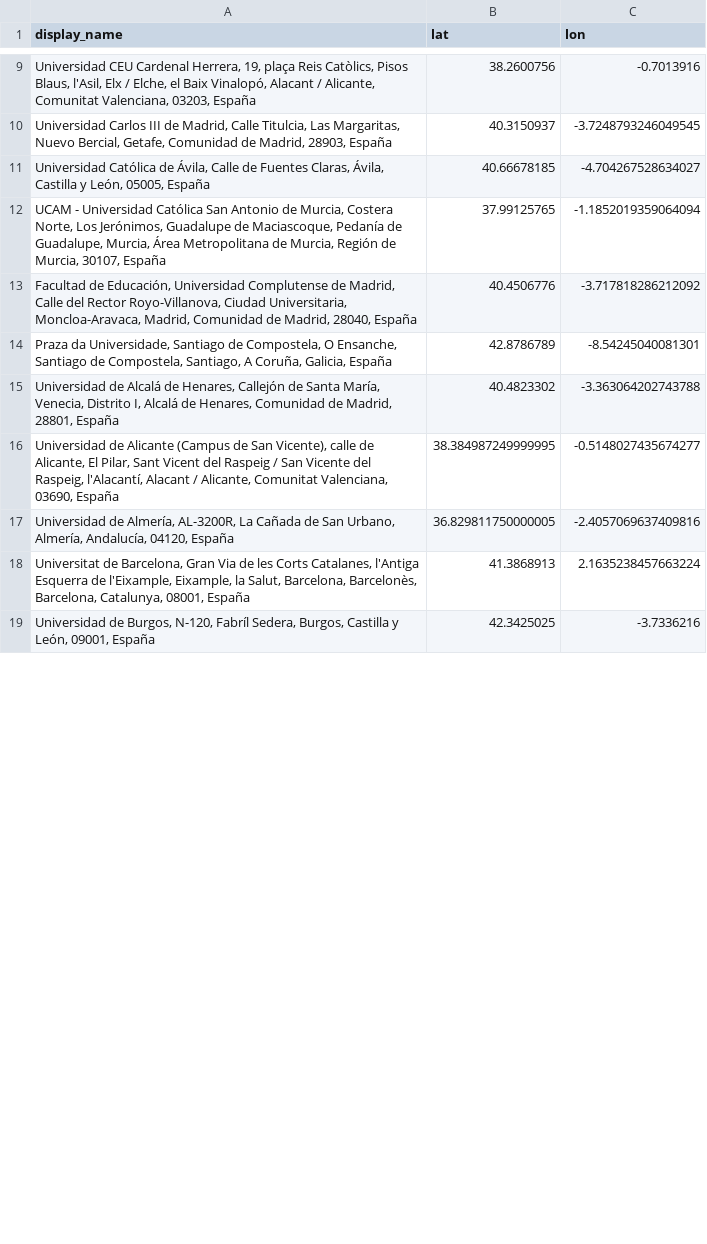
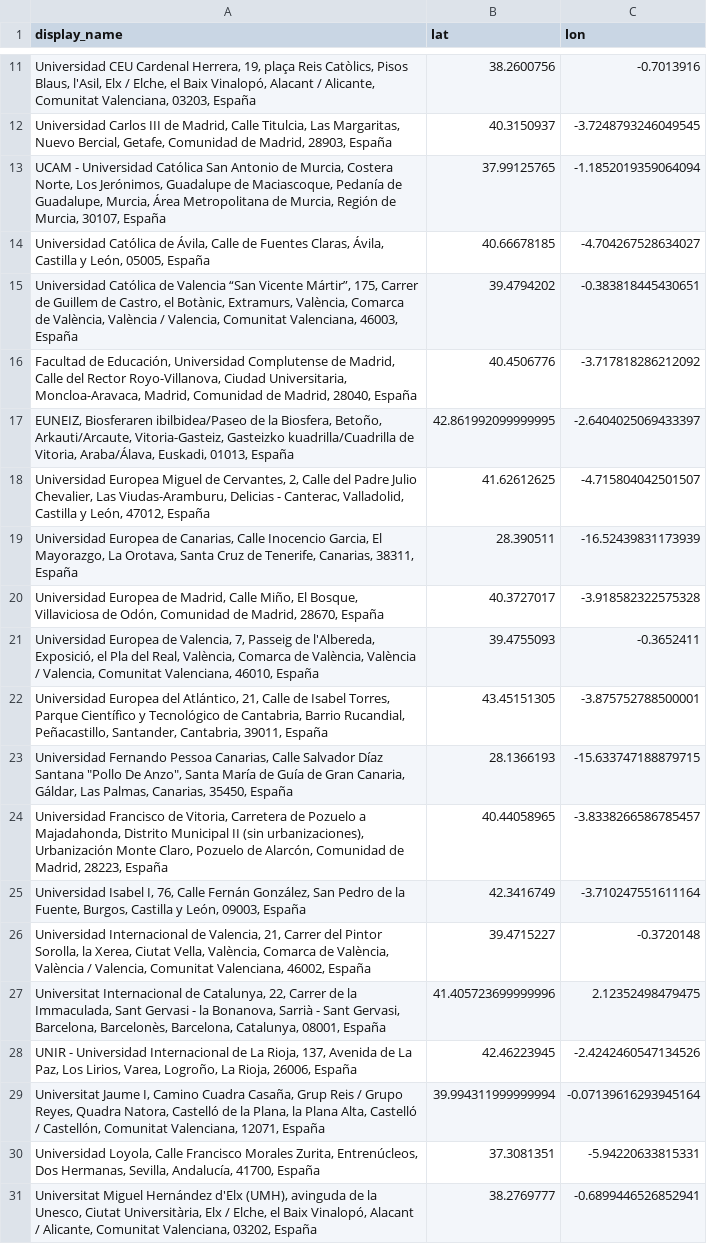
Before and after one commit to Dacarpe03/SIC_Big_Data_CDC, a CSV file: Datos/localizacion.csv, drawn as a sheet; only a part is shown, gaps mark what is left out; the shorter side is filled out with more unchanged rows; the diff covers the shown part only.

```diff
--- a/Datos/localizacion.csv
+++ b/Datos/localizacion.csv
@@ -10,4 +12,20 @@ display_name,lat,lon
 "Universidad Carlos III de Madrid, Calle Titulcia, Las Margaritas, Nuevo Bercial, Getafe, Comunidad de Madrid, 28903, España",40.3150937,-3.7248793246049545
+"UCAM - Universidad Católica San Antonio de Murcia, Costera Norte, Los Jerónimos, Guadalupe de Maciascoque, Pedanía de Guadalupe, Murcia, Área Metropolitana de Murcia, Región de Murcia, 30107, España",37.99125765,-1.1852019359064094
 "Universidad Católica de Ávila, Calle de Fuentes Claras, Ávila, Castilla y León, 05005, España",40.66678185,-4.704267528634027
-"UCAM - Universidad Católica San Antonio de Murcia, Costera Norte, Los Jerónimos, Guadalupe de Maciascoque, Pedanía de Guadalupe, Murcia, Área Metropolitana de Murcia, Región de Murcia, 30107, España",37.99125765,-1.1852019359064094
+"Universidad Católica de Valencia “San Vicente Mártir”, 175, Carrer de Guillem de Castro, el Botànic, Extramurs, València, Comarca de València, València / Valencia, Comunitat Valenciana, 46003, España",39.4794202,-0.383818445430651
 "Facultad de Educación, Universidad Complutense de Madrid, Calle del Rector Royo-Villanova, Ciudad Universitaria, Moncloa-Aravaca, Madrid, Comunidad de Madrid, 28040, España",40.4506776,-3.717818286212092
+"EUNEIZ, Biosferaren ibilbidea/Paseo de la Biosfera, Betoño, Arkauti/Arcaute, Vitoria-Gasteiz, Gasteizko kuadrilla/Cuadrilla de Vitoria, Araba/Álava, Euskadi, 01013, España",42.861992099999995,-2.6404025069433397
+"Universidad Europea Miguel de Cervantes, 2, Calle del Padre Julio Chevalier, Las Viudas-Aramburu, Delicias - Canterac, Valladolid, Castilla y León, 47012, España",41.62612625,-4.715804042501507
+"Universidad Europea de Canarias, Calle Inocencio Garcia, El Mayorazgo, La Orotava, Santa Cruz de Tenerife, Canarias, 38311, España",28.390511,-16.52439831173939
+"Universidad Europea de Madrid, Calle Miño, El Bosque, Villaviciosa de Odón, Comunidad de Madrid, 28670, España",40.3727017,-3.918582322575328
+"Universidad Europea de Valencia, 7, Passeig de l'Albereda, Exposició, el Pla del Real, València, Comarca de València, València / Valencia, Comunitat Valenciana, 46010, España",39.4755093,-0.3652411
+"Universidad Europea del Atlántico, 21, Calle de Isabel Torres, Parque Científico y Tecnológico de Cantabria, Barrio Rucandial, Peñacastillo, Santander, Cantabria, 39011, España",43.45151305,-3.875752788500001
+"Universidad Fernando Pessoa Canarias, Calle Salvador Díaz Santana ""Pollo De Anzo"", Santa María de Guía de Gran Canaria, Gáldar, Las Palmas, Canarias, 35450, España",28.1366193,-15.633747188879715
+"Universidad Francisco de Vitoria, Carretera de Pozuelo a Majadahonda, Distrito Municipal II (sin urbanizaciones), Urbanización Monte Claro, Pozuelo de Alarcón, Comunidad de Madrid, 28223, España",40.44058965,-3.8338266586785457
+"Universidad Isabel I, 76, Calle Fernán González, San Pedro de la Fuente, Burgos, Castilla y León, 09003, España",42.3416749,-3.710247551611164
+"Universidad Internacional de Valencia, 21, Carrer del Pintor Sorolla, la Xerea, Ciutat Vella, València, Comarca de València, València / Valencia, Comunitat Valenciana, 46002, España",39.4715227,-0.3720148
+"Universitat Internacional de Catalunya, 22, Carrer de la Immaculada, Sant Gervasi - la Bonanova, Sarrià - Sant Gervasi, Barcelona, Barcelonès, Barcelona, Catalunya, 08001, España",41.405723699999996,2.12352498479475
+"UNIR - Universidad Internacional de La Rioja, 137, Avenida de La Paz, Los Lirios, Varea, Logroño, La Rioja, 26006, España",42.46223945,-2.4242460547134526
+"Universitat Jaume I, Camino Cuadra Casaña, Grup Reis / Grupo Reyes, Quadra Natora, Castelló de la Plana, la Plana Alta, Castelló / Castellón, Comunitat Valenciana, 12071, España",39.994311999999994,-0.07139616293945164
+"Universidad Loyola, Calle Francisco Morales Zurita, Entrenúcleos, Dos Hermanas, Sevilla, Andalucía, 41700, España",37.3081351,-5.94220633815331
+"Universitat Miguel Hernández d'Elx (UMH), avinguda de la Unesco, Ciutat Universitària, Elx / Elche, el Baix Vinalopó, Alacant / Alicante, Comunitat Valenciana, 03202, España",38.2769777,-0.6899446526852941
```
Also changed, not shown: 14 added rows, 11 removed rows and 17 moved rows elsewhere in this file, 8 other files.
